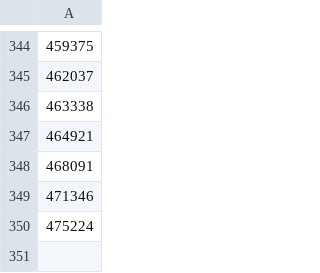
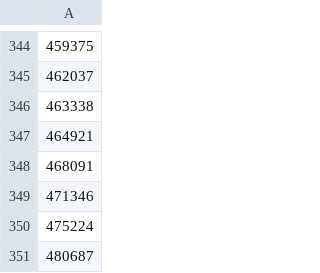
Before and after one commit to Aloereed/covid-19-data, a CSV file: us_covid-19_deaths_total.csv (was us_covid-19_total_deaths.csv), drawn as a sheet; only a part is shown, gaps mark what is left out; the diff names each change by its address in the sheet, - before the commit and + after, or states it on an @@ line.

```diff
--- a/us_covid-19_total_deaths.csv
+++ b/us_covid-19_deaths_total.csv
+row 351: 480687
```
Also changed, not shown: us_covid-19_cases_dates.csv, us_covid-19_deaths_daily.csv, 7 other files.
